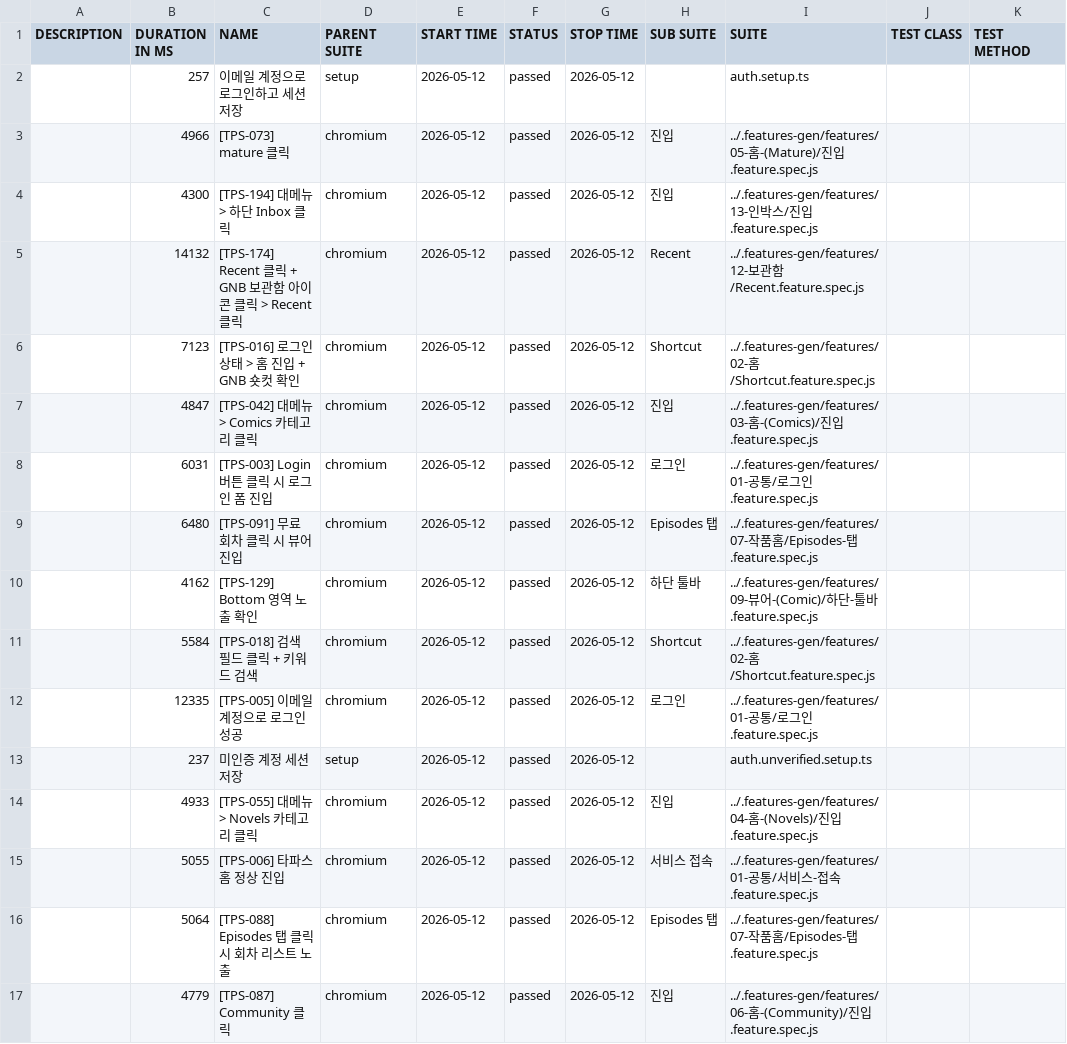
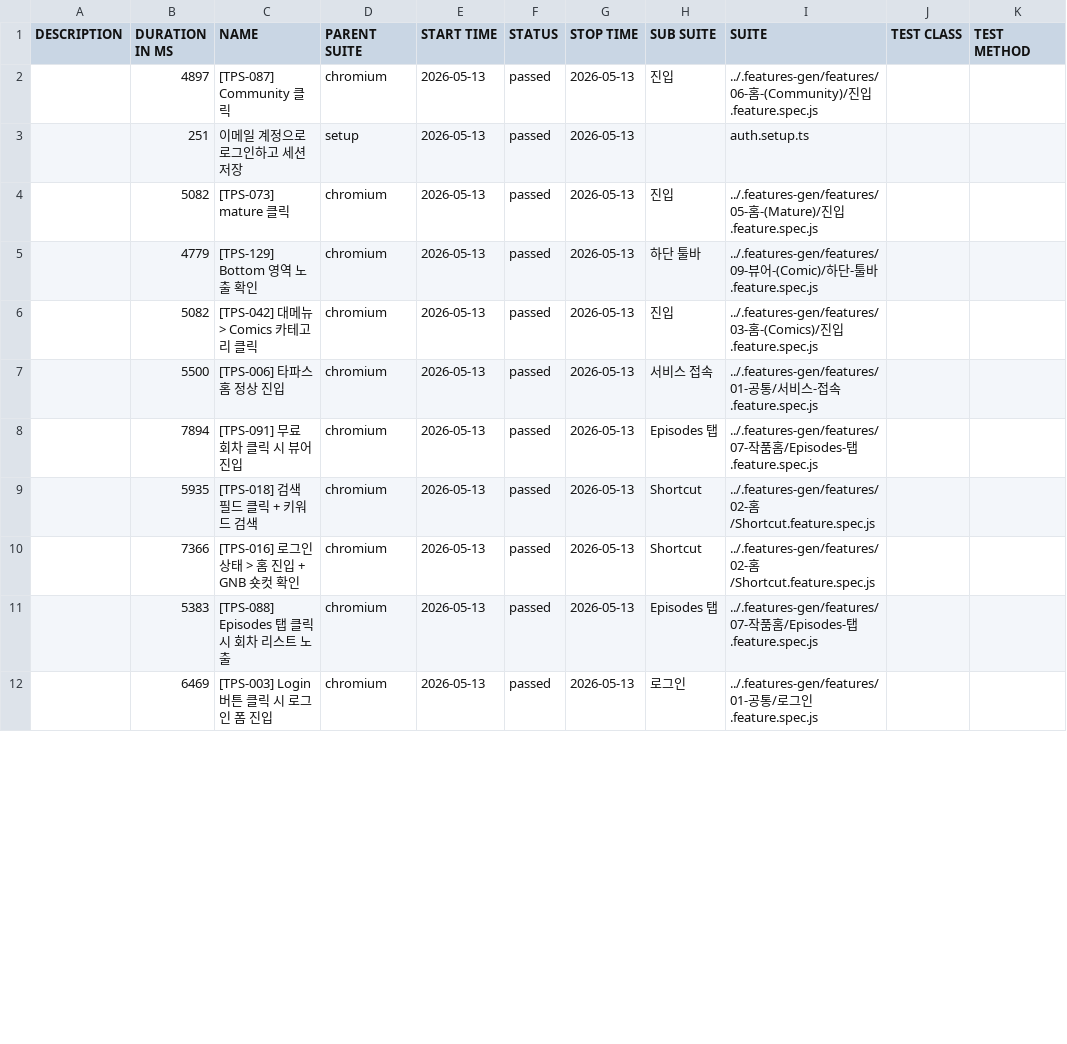
Before and after one commit to RheeSuho/tapas-qa, a CSV file: data/suites.csv, drawn as a sheet; only a part is shown; the diff covers the shown part only.

```diff
--- a/data/suites.csv
+++ b/data/suites.csv
@@ -1,17 +1,12 @@
 "DESCRIPTION","DURATION IN MS","NAME","PARENT SUITE","START TIME","STATUS","STOP TIME","SUB SUITE","SUITE","TEST CLASS","TEST METHOD"
-"","257","이메일 계정으로 로그인하고 세션 저장","setup","2026-05-12","passed","2026-05-12","","auth.setup.ts","",""
-"","4966","[TPS-073] mature 클릭","chromium","2026-05-12","passed","2026-05-12","진입","../.features-gen/features/05-홈-(Mature)/진입.feature.spec.js","",""
-"","4300","[TPS-194] 대메뉴 > 하단 Inbox 클릭","chromium","2026-05-12","passed","2026-05-12","진입","../.features-gen/features/13-인박스/진입.feature.spec.js","",""
-"","14132","[TPS-174] Recent 클릭 + GNB 보관함 아이콘 클릭 > Recent 클릭","chromium","2026-05-12","passed","2026-05-12","Recent","../.features-gen/features/12-보관함/Recent.feature.spec.js","",""
-"","7123","[TPS-016] 로그인 상태 > 홈 진입 + GNB 숏컷 확인","chromium","2026-05-12","passed","2026-05-12","Shortcut","../.features-gen/features/02-홈/Shortcut.feature.spec.js","",""
-"","4847","[TPS-042] 대메뉴 > Comics 카테고리 클릭","chromium","2026-05-12","passed","2026-05-12","진입","../.features-gen/features/03-홈-(Comics)/진입.feature.spec.js","",""
-"","6031","[TPS-003] Login 버튼 클릭 시 로그인 폼 진입","chromium","2026-05-12","passed","2026-05-12","로그인","../.features-gen/features/01-공통/로그인.feature.spec.js","",""
-"","6480","[TPS-091] 무료 회차 클릭 시 뷰어 진입","chromium","2026-05-12","passed","2026-05-12","Episodes 탭","../.features-gen/features/07-작품홈/Episodes-탭.feature.spec.js","",""
-"","4162","[TPS-129] Bottom 영역 노출 확인","chromium","2026-05-12","passed","2026-05-12","하단 툴바","../.features-gen/features/09-뷰어-(Comic)/하단-툴바.feature.spec.js","",""
-"","5584","[TPS-018] 검색 필드 클릭 + 키워드 검색","chromium","2026-05-12","passed","2026-05-12","Shortcut","../.features-gen/features/02-홈/Shortcut.feature.spec.js","",""
-"","12335","[TPS-005] 이메일 계정으로 로그인 성공","chromium","2026-05-12","passed","2026-05-12","로그인","../.features-gen/features/01-공통/로그인.feature.spec.js","",""
-"","237","미인증 계정 세션 저장","setup","2026-05-12","passed","2026-05-12","","auth.unverified.setup.ts","",""
-"","4933","[TPS-055] 대메뉴 > Novels 카테고리 클릭","chromium","2026-05-12","passed","2026-05-12","진입","../.features-gen/features/04-홈-(Novels)/진입.feature.spec.js","",""
-"","5055","[TPS-006] 타파스 홈 정상 진입","chromium","2026-05-12","passed","2026-05-12","서비스 접속","../.features-gen/features/01-공통/서비스-접속.feature.spec.js","",""
-"","5064","[TPS-088] Episodes 탭 클릭 시 회차 리스트 노출","chromium","2026-05-12","passed","2026-05-12","Episodes 탭","../.features-gen/features/07-작품홈/Episodes-탭.feature.spec.js","",""
-"","4779","[TPS-087] Community 클릭","chromium","2026-05-12","passed","2026-05-12","진입","../.features-gen/features/06-홈-(Community)/진입.feature.spec.js","",""
+"","4897","[TPS-087] Community 클릭","chromium","2026-05-13","passed","2026-05-13","진입","../.features-gen/features/06-홈-(Community)/진입.feature.spec.js","",""
+"","251","이메일 계정으로 로그인하고 세션 저장","setup","2026-05-13","passed","2026-05-13","","auth.setup.ts","",""
+"","5082","[TPS-073] mature 클릭","chromium","2026-05-13","passed","2026-05-13","진입","../.features-gen/features/05-홈-(Mature)/진입.feature.spec.js","",""
+"","4779","[TPS-129] Bottom 영역 노출 확인","chromium","2026-05-13","passed","2026-05-13","하단 툴바","../.features-gen/features/09-뷰어-(Comic)/하단-툴바.feature.spec.js","",""
+"","5082","[TPS-042] 대메뉴 > Comics 카테고리 클릭","chromium","2026-05-13","passed","2026-05-13","진입","../.features-gen/features/03-홈-(Comics)/진입.feature.spec.js","",""
+"","5500","[TPS-006] 타파스 홈 정상 진입","chromium","2026-05-13","passed","2026-05-13","서비스 접속","../.features-gen/features/01-공통/서비스-접속.feature.spec.js","",""
+"","7894","[TPS-091] 무료 회차 클릭 시 뷰어 진입","chromium","2026-05-13","passed","2026-05-13","Episodes 탭","../.features-gen/features/07-작품홈/Episodes-탭.feature.spec.js","",""
+"","5935","[TPS-018] 검색 필드 클릭 + 키워드 검색","chromium","2026-05-13","passed","2026-05-13","Shortcut","../.features-gen/features/02-홈/Shortcut.feature.spec.js","",""
+"","7366","[TPS-016] 로그인 상태 > 홈 진입 + GNB 숏컷 확인","chromium","2026-05-13","passed","2026-05-13","Shortcut","../.features-gen/features/02-홈/Shortcut.feature.spec.js","",""
+"","5383","[TPS-088] Episodes 탭 클릭 시 회차 리스트 노출","chromium","2026-05-13","passed","2026-05-13","Episodes 탭","../.features-gen/features/07-작품홈/Episodes-탭.feature.spec.js","",""
+"","6469","[TPS-003] Login 버튼 클릭 시 로그인 폼 진입","chromium","2026-05-13","passed","2026-05-13","로그인","../.features-gen/features/01-공통/로그인.feature.spec.js","",""
```
Also changed, not shown: 5 added rows and 3 edited cells elsewhere in this file, 56 other files.
